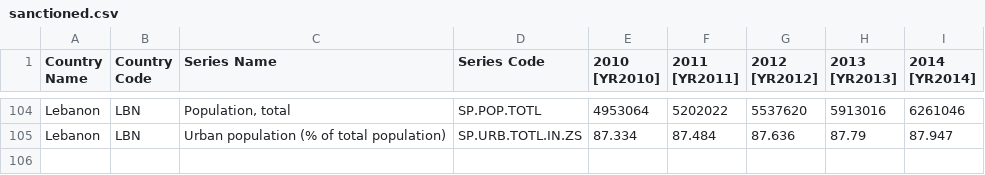
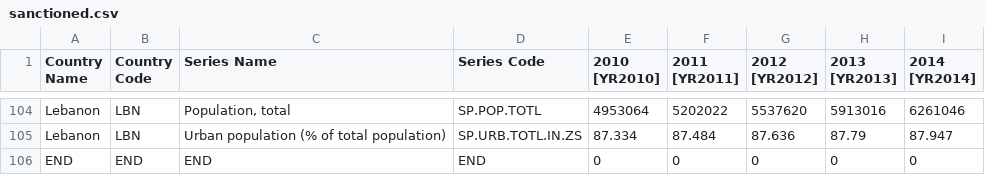
Before and after one commit to stripat7/Machine-Learning-Final-Project, a CSV file: datasets/sanctioned.csv, drawn as a sheet; only a part is shown, gaps mark what is left out; the diff names each change by its address in the sheet, - before the commit and + after, or states it on an @@ line.

Commit message:
Added data loading code. Needs testing

```diff
--- a/datasets/sanctioned.csv
+++ b/datasets/sanctioned.csv
+row 106: END | END | END | END | 0 | 0 | 0 | 0 | 0
```
Also changed, not shown: datasets/unsanctioned.csv, 3 other files.
